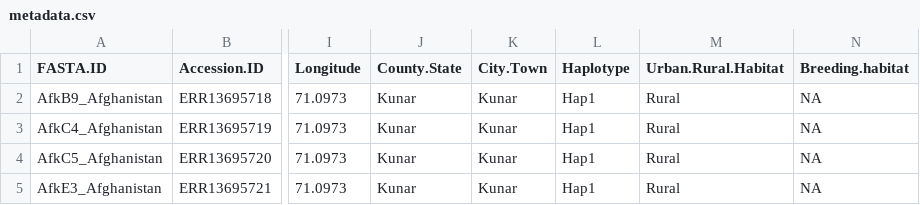
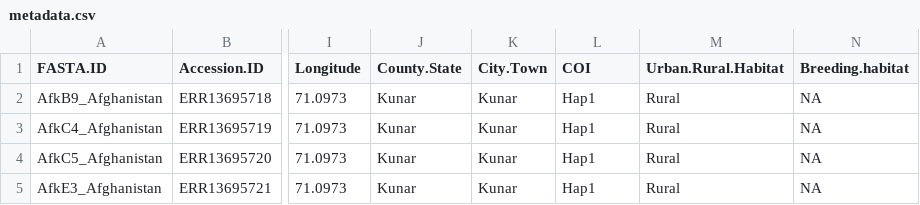
Before and after one commit to sayalg/VIA, a CSV file: Input_Files/genes/COI/metadata.csv, drawn as a sheet; only a part is shown, gaps mark what is left out; the diff names each change by its address in the sheet, - before the commit and + after, or states it on an @@ line.

```diff
--- a/Input_Files/genes/COI/metadata.csv
+++ b/Input_Files/genes/COI/metadata.csv
-L1: Haplotype
+L1: COI
```
Also changed, not shown: 14 other files.
